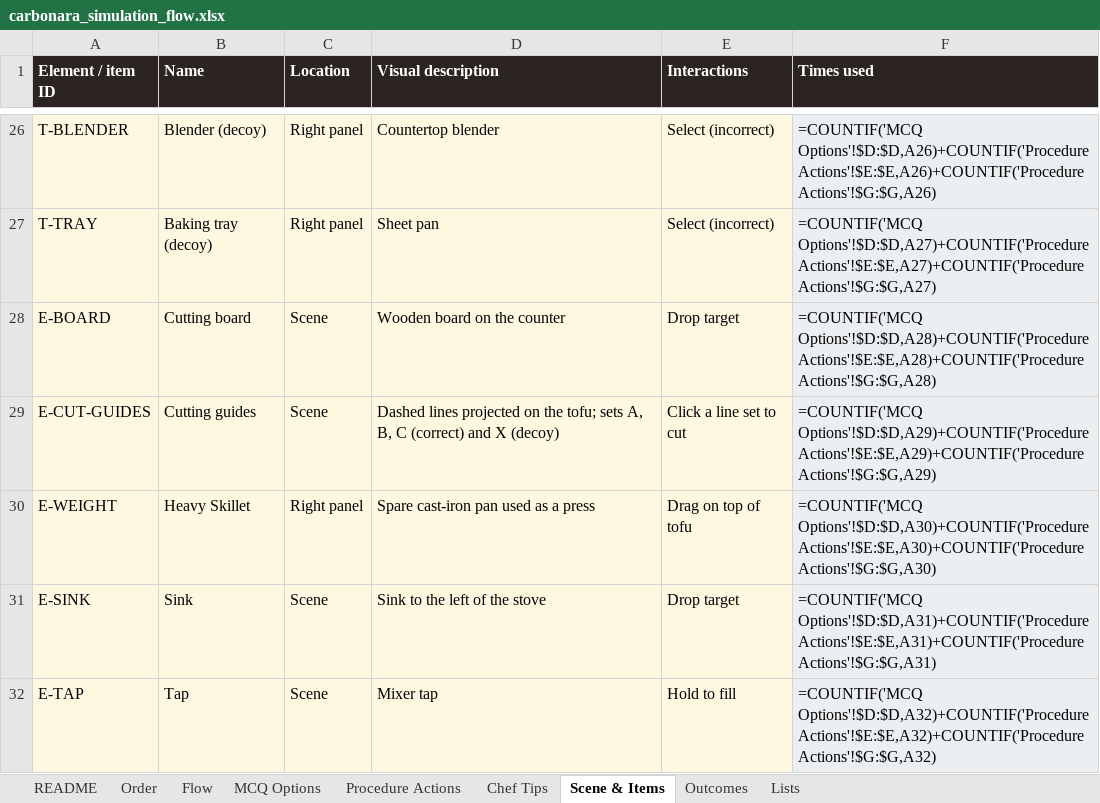
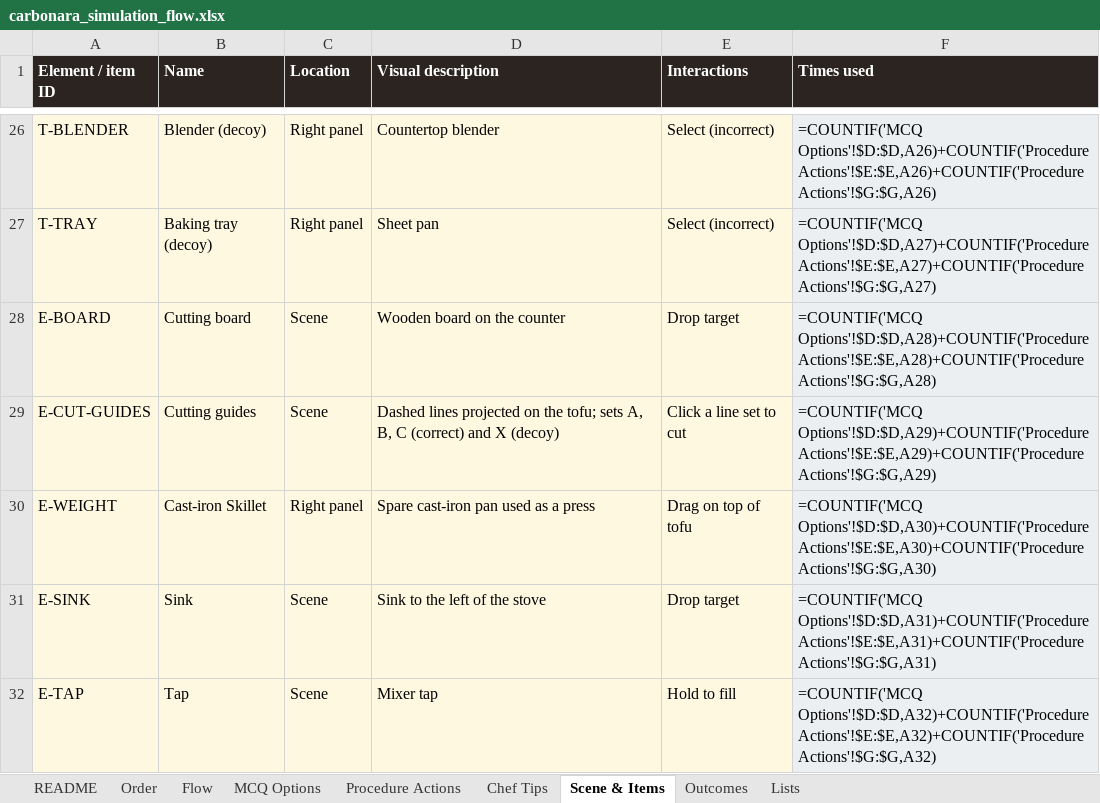
Before and after one commit to Manasvi-Shetty/cooking-simulation, an Excel workbook: design/carbonara_simulation_flow.xlsx, sheet Scene & Items, drawn as a sheet; only a part is shown, gaps mark what is left out; values as stored, in another font and other column widths than the file's, no borders; formulas without a stored value are shown as written; the diff names each change by its address in the sheet, - before the commit and + after, or states it on an @@ line.

```diff
--- a/design/carbonara_simulation_flow.xlsx (sheet Scene & Items)
+++ b/design/carbonara_simulation_flow.xlsx (sheet Scene & Items)
-B30 (Name): Heavy Skillet
+B30 (Name): Cast-iron Skillet
```
Also changed, not shown: sheet Flow, sheet Chef Tips, sheet MCQ Options, sheet Procedure Actions, 4 other files.
